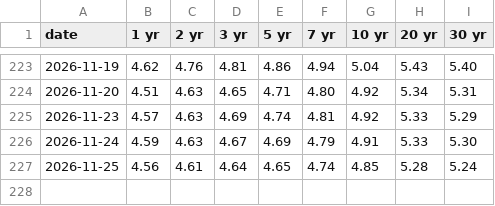
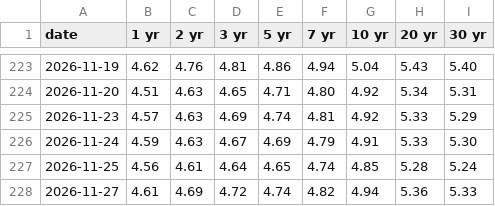
Before and after one commit to KevinTaiwan/KevinTaiwan-jenbao-dashboard, a CSV file: research-data/treasury-recent/ust-nominal-2026.csv, drawn as a sheet; only a part is shown, gaps mark what is left out.

```diff
--- a/research-data/treasury-recent/ust-nominal-2026.csv
+++ b/research-data/treasury-recent/ust-nominal-2026.csv
@@ -227 +227,2 @@ date,1 yr,2 yr,3 yr,5 yr,7 yr,10 yr,20 yr,30 yr
 2026-11-25,4.56,4.61,4.64,4.65,4.74,4.85,5.28,5.24
+2026-11-27,4.61,4.69,4.72,4.74,4.82,4.94,5.36,5.33
```
Also changed, not shown: research-data/treasury-recent/ust-real-2026.csv, 3 other files.
